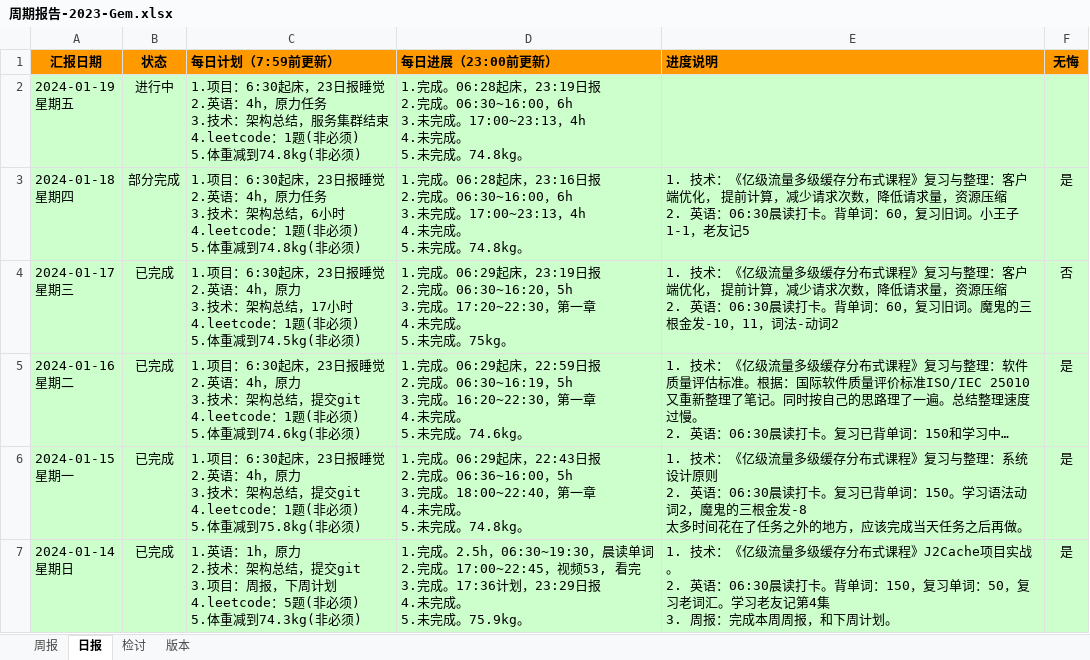
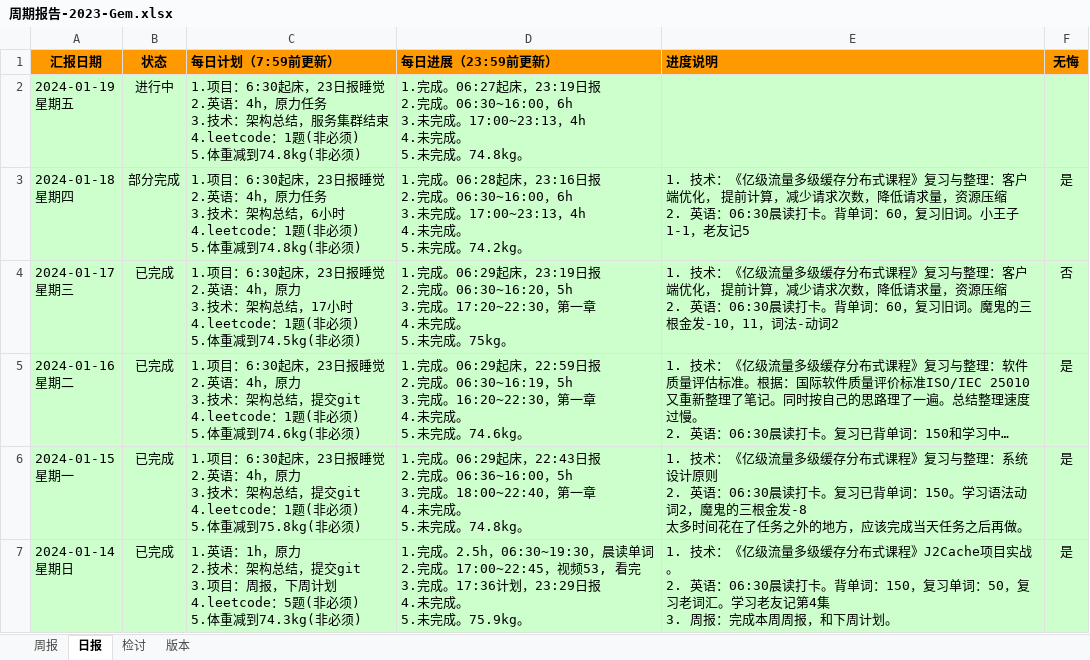
Before and after one commit to namelessmyth/beFreeCoder, an Excel workbook: docs/report/周期报告-2023-Gem.xlsx, sheet 日报, drawn as a sheet; only a part is shown; long unchanged cells end in …; values as stored, in another font and other column widths than the file's, no borders; conditional formats not drawn; the diff names each change by its address in the sheet, - before the commit and + after, or states it on an @@ line.

```diff
--- a/docs/report/周期报告-2023-Gem.xlsx (sheet 日报)
+++ b/docs/report/周期报告-2023-Gem.xlsx (sheet 日报)
-D1: 每日进展（23:00前更新）
+D1: 每日进展（23:59前更新）
-D2 (每日进展（23:59前更新）): 1.完成。06:28起床，23:19…
+D2 (每日进展（23:59前更新）): 1.完成。06:27起床，23:19…
-D3 (每日进展（23:59前更新）): …未完成。74.8kg。
+D3 (每日进展（23:59前更新）): …未完成。74.2kg。
```
Also changed, not shown: 2 other files.
